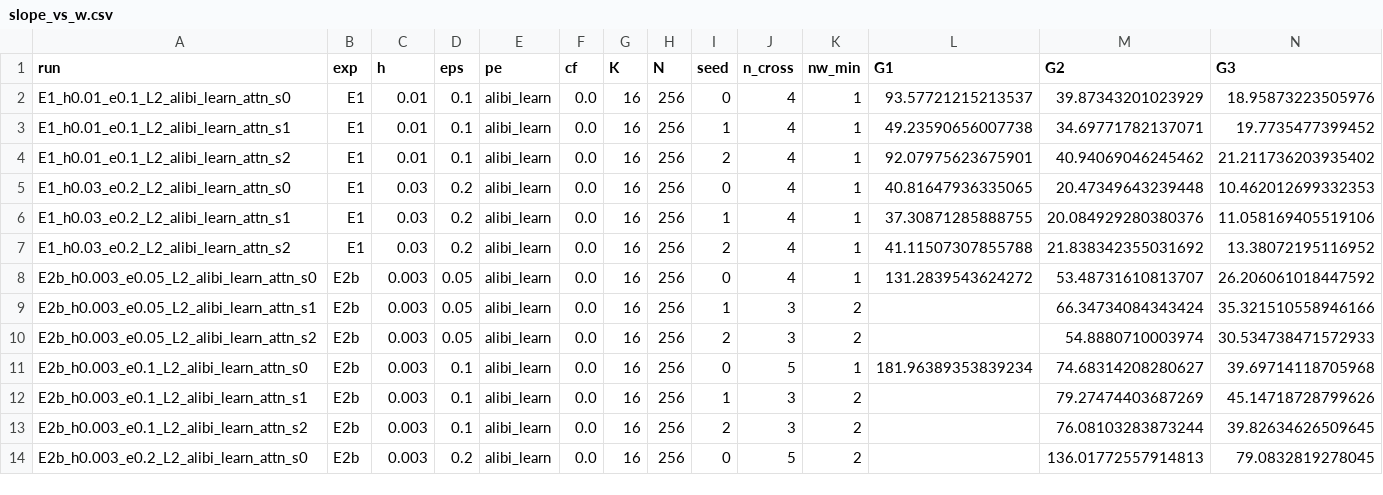
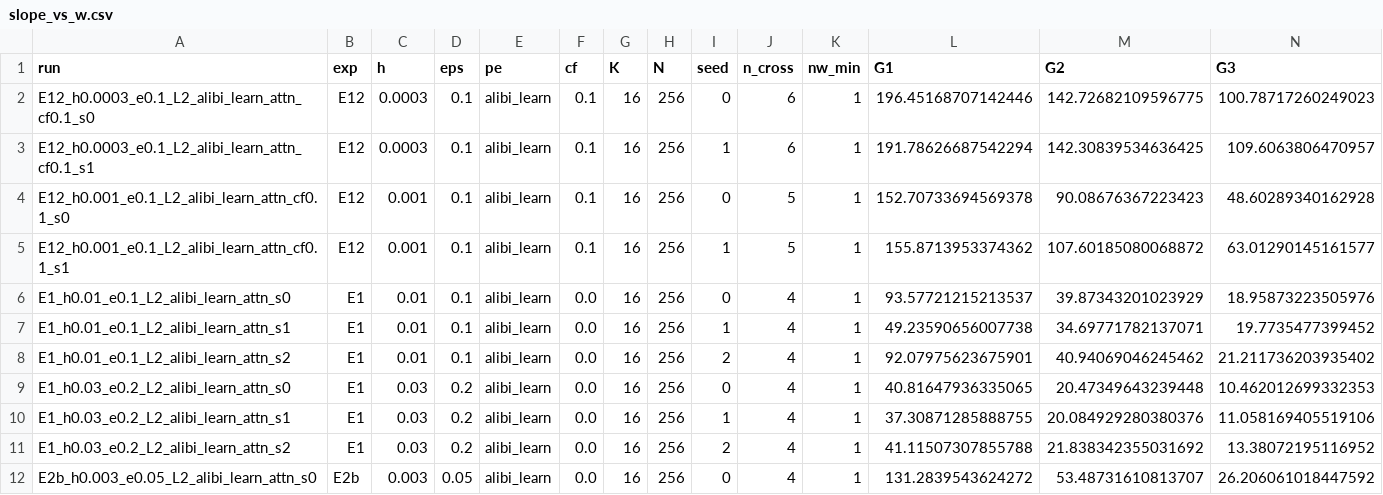
Before and after one commit to NirbhaySharma504/recfreq, a CSV file: recfreq/verify_out/slope_vs_w.csv, drawn as a sheet; only a part is shown; the shorter side is filled out with more unchanged rows; rows hold the shown columns only; the diff names each change by its address in the sheet, - before the commit and + after, or states it on an @@ line.

```diff
--- a/recfreq/verify_out/slope_vs_w.csv
+++ b/recfreq/verify_out/slope_vs_w.csv
+row 2: E12_h0.0003_e0.1_L2_alibi_learn_attn_cf0.1_s0 | E12 | 0.0003 | 0.1 | alibi_learn | 0.1 | 16 | 256 | 0 | 6 | 1 | 196.45168707142446 | 142.72682109596775 | 100.78717260249023
+row 3: E12_h0.0003_e0.1_L2_alibi_learn_attn_cf0.1_s1 | E12 | 0.0003 | 0.1 | alibi_learn | 0.1 | 16 | 256 | 1 | 6 | 1 | 191.78626687542294 | 142.30839534636425 | 109.6063806470957
+row 4: E12_h0.001_e0.1_L2_alibi_learn_attn_cf0.1_s0 | E12 | 0.001 | 0.1 | alibi_learn | 0.1 | 16 | 256 | 0 | 5 | 1 | 152.70733694569378 | 90.08676367223423 | 48.60289340162928
+row 5: E12_h0.001_e0.1_L2_alibi_learn_attn_cf0.1_s1 | E12 | 0.001 | 0.1 | alibi_learn | 0.1 | 16 | 256 | 1 | 5 | 1 | 155.8713953374362 | 107.60185080068872 | 63.01290145161577
```
Also changed, not shown: 3 other files.
